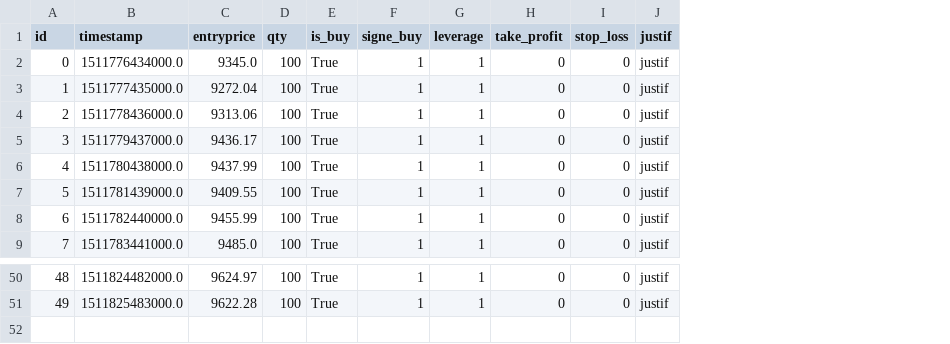
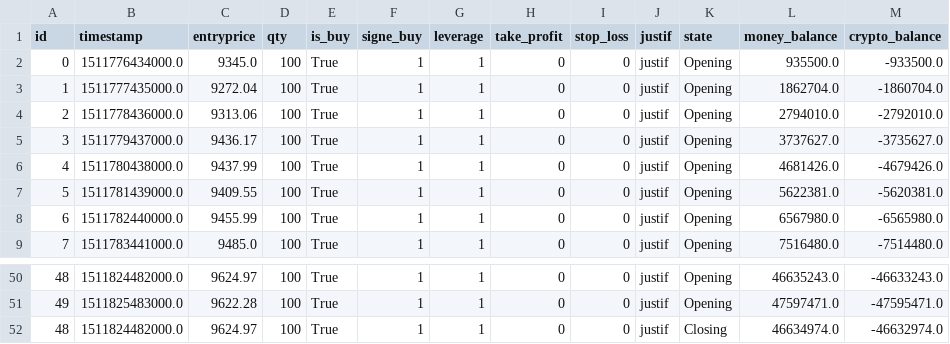
Before and after one commit to InfoFlower/Grid_Trading, a CSV file: data/trade_history/position_hist.csv, drawn as a sheet; only a part is shown, gaps mark what is left out; the diff names each change by its address in the sheet, - before the commit and + after, or states it on an @@ line.

Commit message:
close_position and log position

```diff
--- a/data/trade_history/position_hist.csv
+++ b/data/trade_history/position_hist.csv
+column K (state), rows 2-9: all Opening; rows 50-51: Opening | Opening
+column L (money_balance), rows 2-9: 935500.0 | 1862704.0 | 2794010.0 | 3737627.0 | 4681426.0 | 5622381.0 | 6567980.0 | 7516480.0; rows 50-51: 46635243.0 | 47597471.0
+column M (crypto_balance), rows 2-9: -933500.0 | -1860704.0 | -2792010.0 | -3735627.0 | -4679426.0 | -5620381.0 | -6565980.0 | -7514480.0; rows 50-51: -46633243.0 | -47595471.0
+row 52: 48 | 1511824482000.0 | 9624.97 | 100 | True | 1 | 1 | 0 | 0 | justif | Closing | 46634974.0 | -46632974.0
```
Also changed, not shown: 3 other files.
